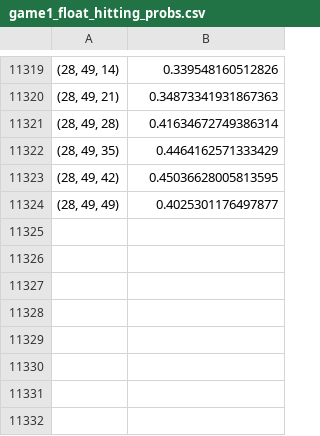
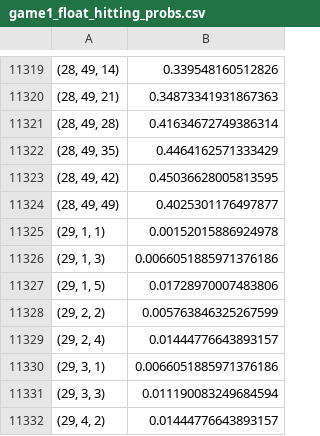
Before and after one commit to 7angel4/3-person-betting-game, a CSV file: game1_two_player/data/game1_float_hitting_probs.csv, drawn as a sheet; only a part is shown, gaps mark what is left out; the diff names each change by its address in the sheet, - before the commit and + after, or states it on an @@ line.

Commit message:
Added visualisations for game 2

```diff
--- a/game1_two_player/data/game1_float_hitting_probs.csv
+++ b/game1_two_player/data/game1_float_hitting_probs.csv
+row 11325: (29, 1, 1) | 0.00152015886924978
+row 11326: (29, 1, 3) | 0.0066051885971376186
+row 11327: (29, 1, 5) | 0.01728970007483806
+row 11328: (29, 2, 2) | 0.005763846325267599
+row 11329: (29, 2, 4) | 0.01444776643893157
+row 11330: (29, 3, 1) | 0.0066051885971376186
+row 11331: (29, 3, 3) | 0.011190083249684594
+row 11332: (29, 4, 2) | 0.01444776643893157
```
Also changed, not shown: 13 other files.
